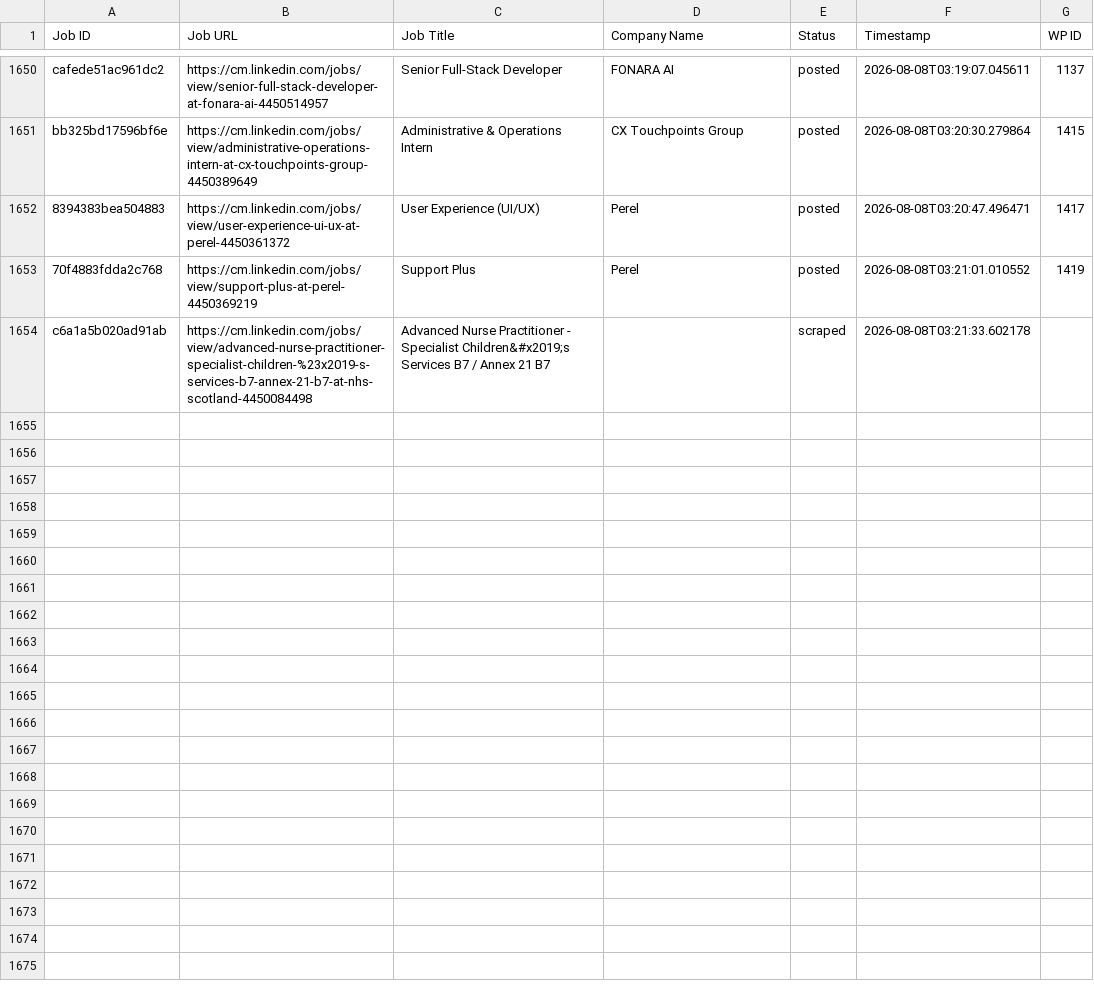
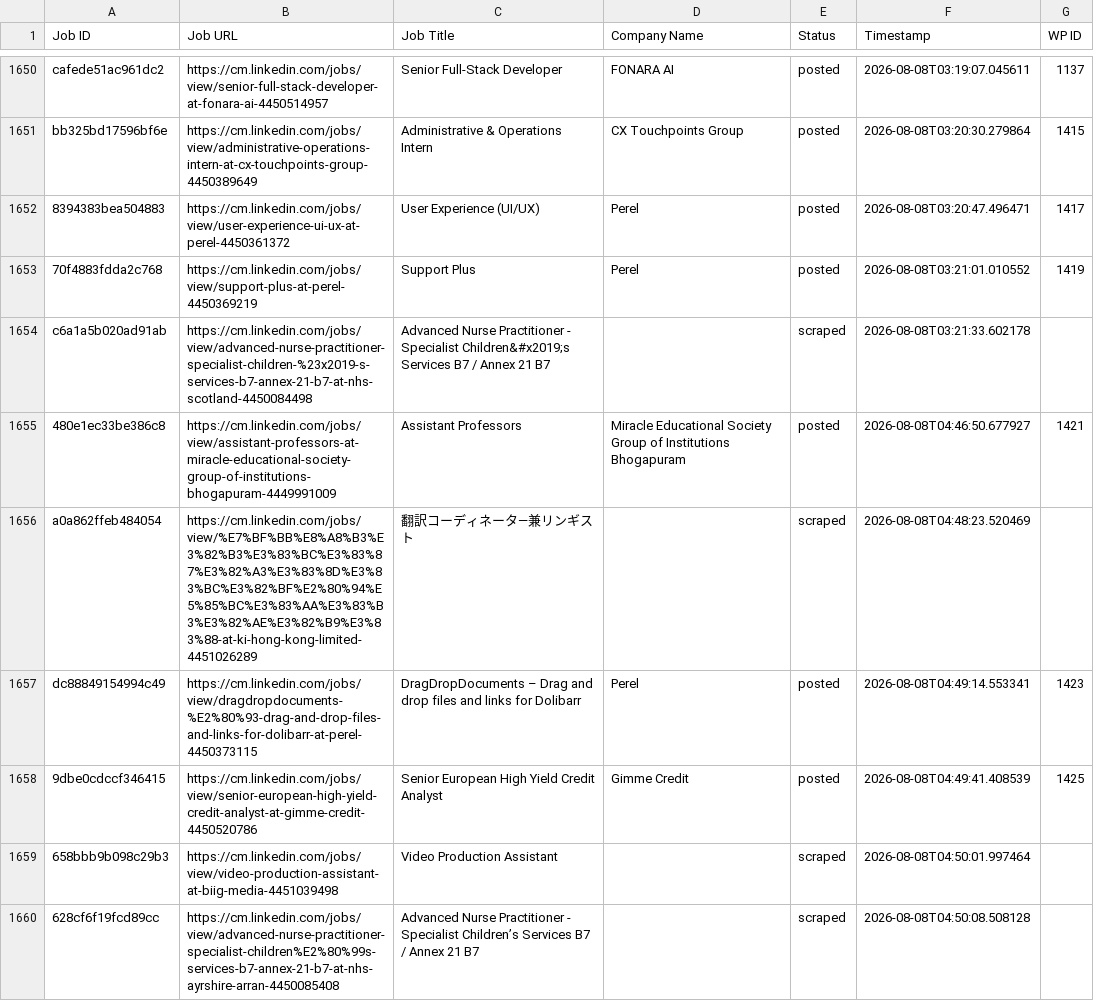
Before and after one commit to innovationinc2000/cm, a CSV file: processed_jobs.csv, drawn as a sheet; only a part is shown, gaps mark what is left out; the diff names each change by its address in the sheet, - before the commit and + after, or states it on an @@ line.

```diff
--- a/processed_jobs.csv
+++ b/processed_jobs.csv
+row 1655: 480e1ec33be386c8 | https://cm.linkedin.com/jobs/view/assistant-professors-at-miracle-educational-society-group-of-institutions-bhogapuram-4449991009 | Assistant Professors | Miracle Educational Society Group of Institutions Bhogapuram | posted | 2026-08-08T04:46:50.677927 | 1421
+row 1656: a0a862ffeb484054 | https://cm.linkedin.com/jobs/view/%E7%BF%BB%E8%A8%B3%E3%82%B3%E3%83%BC%E3%83%87%E3%82%A3%E3%83%8D%E3%83%BC%E3%82%BF%E2%80%94%E5%85%BC%E3%83%AA%E3%83%B3%E3%82%AE%E3%82%B9%E3%83%88-at-ki-hong-kong-limited-4451026289 | 翻訳コーディネータ—兼リンギスト |  | scraped | 2026-08-08T04:48:23.520469
+row 1657: dc88849154994c49 | https://cm.linkedin.com/jobs/view/dragdropdocuments-%E2%80%93-drag-and-drop-files-and-links-for-dolibarr-at-perel-4450373115 | DragDropDocuments – Drag and drop files and links for Dolibarr | Perel | posted | 2026-08-08T04:49:14.553341 | 1423
+row 1658: 9dbe0cdccf346415 | https://cm.linkedin.com/jobs/view/senior-european-high-yield-credit-analyst-at-gimme-credit-4450520786 | Senior European High Yield Credit Analyst | Gimme Credit | posted | 2026-08-08T04:49:41.408539 | 1425
+row 1659: 658bbb9b098c29b3 | https://cm.linkedin.com/jobs/view/video-production-assistant-at-biig-media-4451039498 | Video Production Assistant |  | scraped | 2026-08-08T04:50:01.997464
+row 1660: 628cf6f19fcd89cc | https://cm.linkedin.com/jobs/view/advanced-nurse-practitioner-specialist-children%E2%80%99s-services-b7-annex-21-b7-at-nhs-ayrshire-arran-4450085408 | Advanced Nurse Practitioner - Specialist Children’s Services B7 / Annex 21 B7 |  | scraped | 2026-08-08T04:50:08.508128
```
